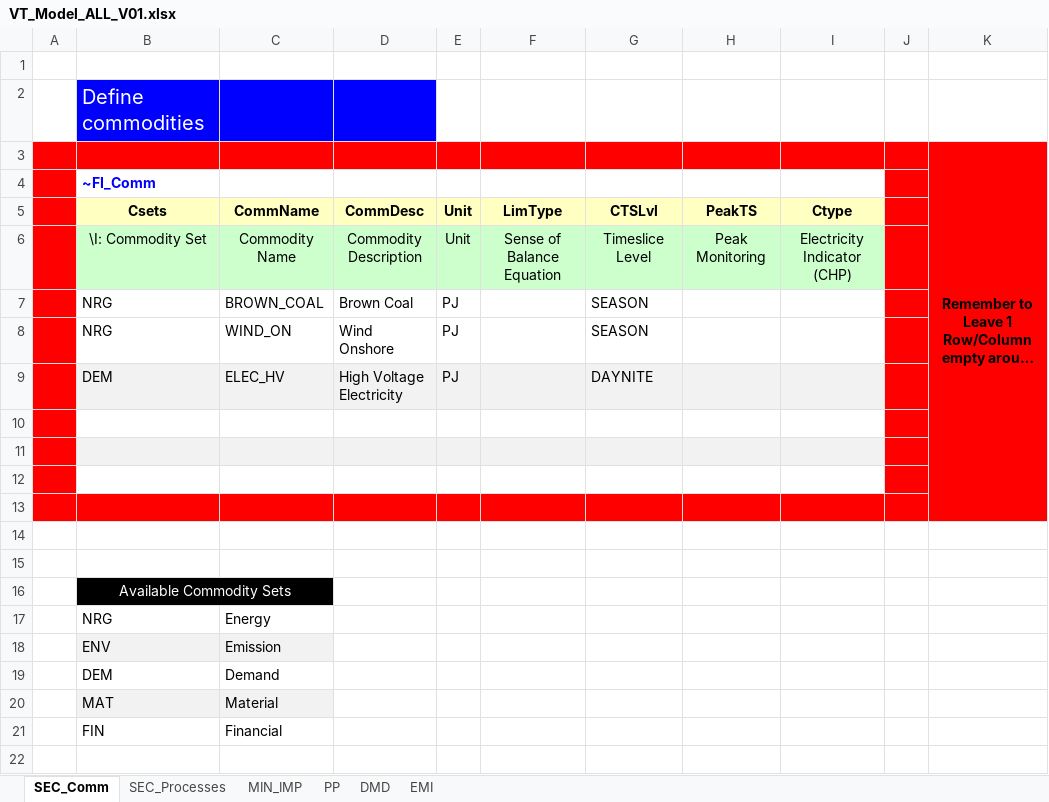
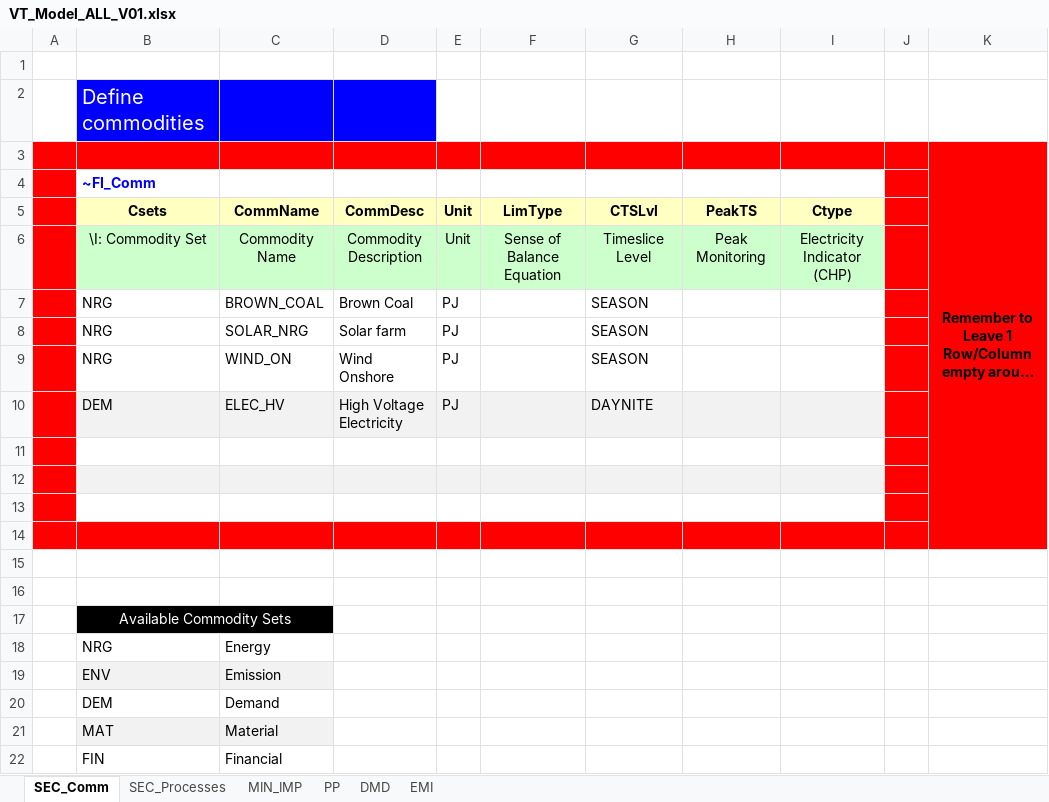
Before and after one commit to PawKro14/PawKro1, an Excel workbook: VT_Model_ALL_V01.xlsx, sheet SEC_Comm, drawn as a sheet; long unchanged cells end in …; values as stored, in another font and other column widths than the file's, no borders; the diff names each change by its address in the sheet, - before the commit and + after, or states it on an @@ line.

```diff
--- a/VT_Model_ALL_V01.xlsx (sheet SEC_Comm)
+++ b/VT_Model_ALL_V01.xlsx (sheet SEC_Comm)
+row 8:  | NRG | SOLAR_NRG | Solar farm | PJ |  | SEASON
```
Also changed, not shown: sheet SEC_Processes, sheet PP, sheet MIN_IMP, formulas that keep their value.
